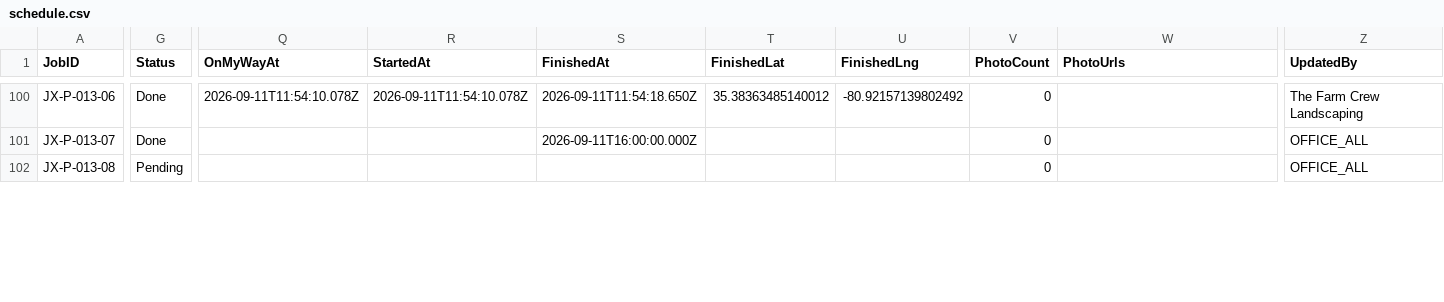
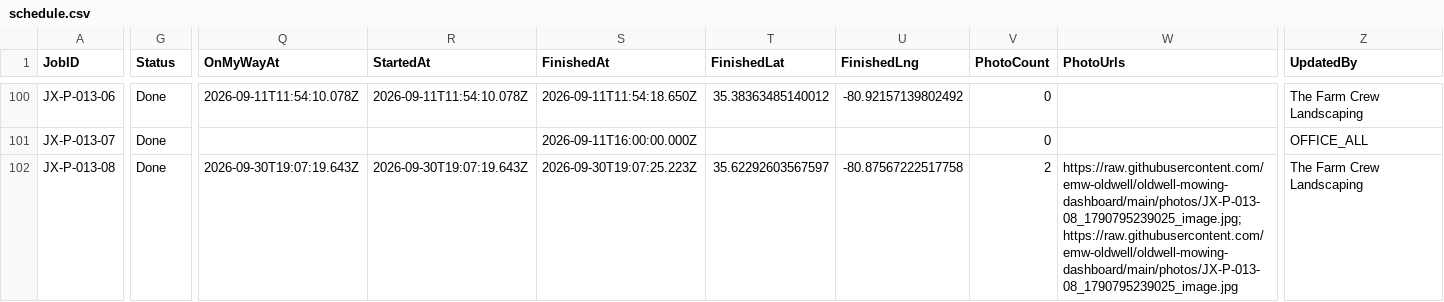
Before and after one commit to emw-oldwell/oldwell-mowing-dashboard, a CSV file: exports/schedule.csv, drawn as a sheet; only a part is shown, gaps mark what is left out; the diff covers the shown part only; the diff names each change by its address in the sheet, - before the commit and + after, or states it on an @@ line.

```diff
--- a/exports/schedule.csv
+++ b/exports/schedule.csv
-G102 (Status): Pending
+G102 (Status): Done
-Q102 (OnMyWayAt): (empty)
+Q102 (OnMyWayAt): 2026-09-30T19:07:19.643Z
-R102 (StartedAt): (empty)
+R102 (StartedAt): 2026-09-30T19:07:19.643Z
-S102 (FinishedAt): (empty)
+S102 (FinishedAt): 2026-09-30T19:07:25.223Z
-T102 (FinishedLat): (empty)
+T102 (FinishedLat): 35.62292603567597
-U102 (FinishedLng): (empty)
+U102 (FinishedLng): -80.87567222517758
-V102 (PhotoCount): 0
+V102 (PhotoCount): 2
-W102 (PhotoUrls): (empty)
+W102 (PhotoUrls): https://raw.githubusercontent.com/emw-oldwell/oldwell-mowing-dashboard/main/photos/JX-P-013-08_1790795239025_image.jpg; https://raw.githubusercontent.com/emw-oldwell/oldwell-mowing-dashboard/main/photos/JX-P-013-08_1790795239025_image.jpg
-Z102 (UpdatedBy): OFFICE_ALL
+Z102 (UpdatedBy): The Farm Crew Landscaping
```
Also changed, not shown: 29 edited cells elsewhere in this file, exports/crews.csv, exports/properties.csv, 1 other file.
